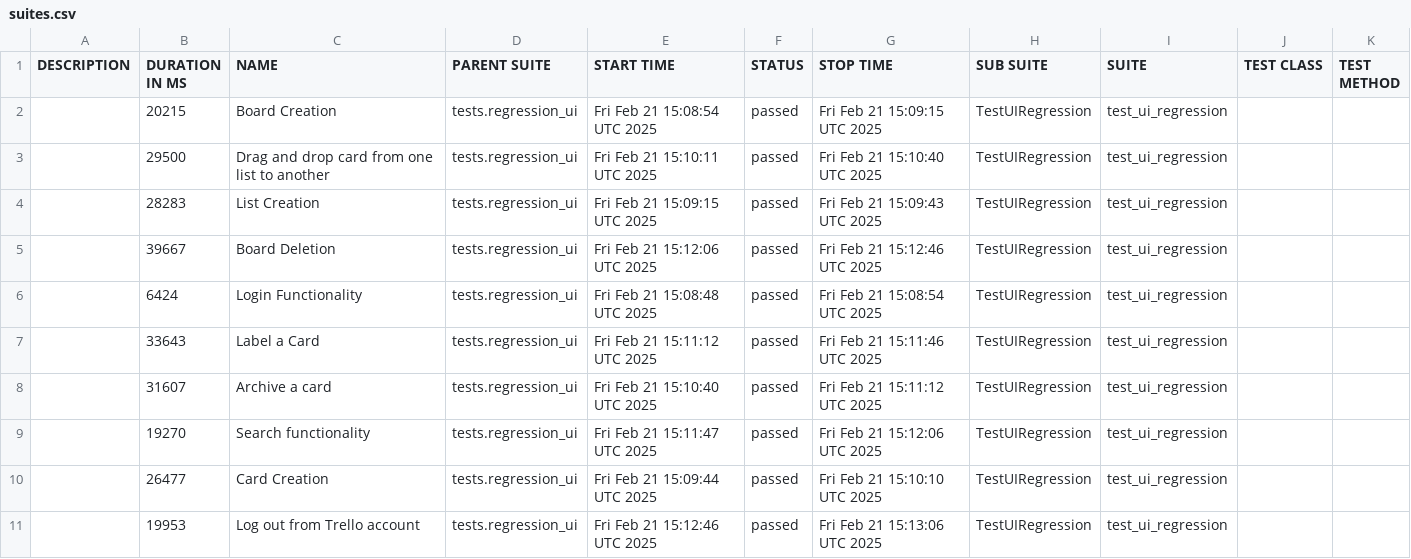
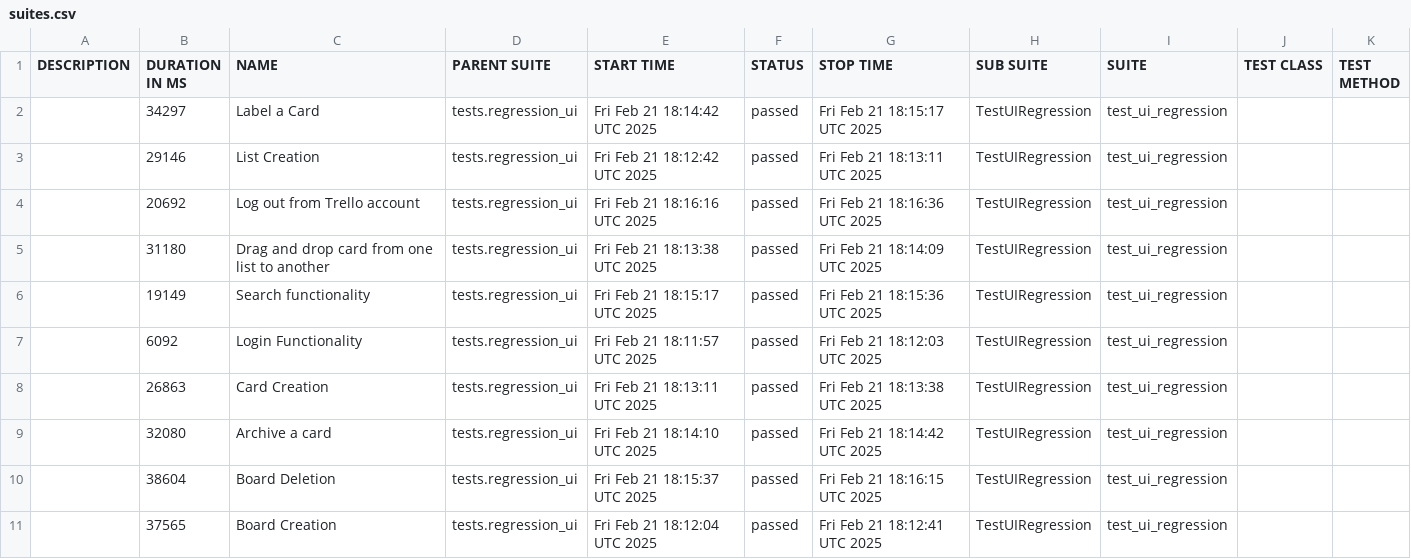
Before and after one commit to vkqapro/pythonSelenium, a CSV file: data/suites.csv, drawn as a sheet.

```diff
--- a/data/suites.csv
+++ b/data/suites.csv
@@ -1,11 +1,11 @@
 "DESCRIPTION","DURATION IN MS","NAME","PARENT SUITE","START TIME","STATUS","STOP TIME","SUB SUITE","SUITE","TEST CLASS","TEST METHOD"
-"","20215","Board Creation","tests.regression_ui","Fri Feb 21 15:08:54 UTC 2025","passed","Fri Feb 21 15:09:15 UTC 2025","TestUIRegression","test_ui_regression","",""
-"","29500","Drag and drop card from one list to another","tests.regression_ui","Fri Feb 21 15:10:11 UTC 2025","passed","Fri Feb 21 15:10:40 UTC 2025","TestUIRegression","test_ui_regression","",""
-"","28283","List Creation","tests.regression_ui","Fri Feb 21 15:09:15 UTC 2025","passed","Fri Feb 21 15:09:43 UTC 2025","TestUIRegression","test_ui_regression","",""
-"","39667","Board Deletion","tests.regression_ui","Fri Feb 21 15:12:06 UTC 2025","passed","Fri Feb 21 15:12:46 UTC 2025","TestUIRegression","test_ui_regression","",""
-"","6424","Login Functionality","tests.regression_ui","Fri Feb 21 15:08:48 UTC 2025","passed","Fri Feb 21 15:08:54 UTC 2025","TestUIRegression","test_ui_regression","",""
-"","33643","Label a Card","tests.regression_ui","Fri Feb 21 15:11:12 UTC 2025","passed","Fri Feb 21 15:11:46 UTC 2025","TestUIRegression","test_ui_regression","",""
-"","31607","Archive a card","tests.regression_ui","Fri Feb 21 15:10:40 UTC 2025","passed","Fri Feb 21 15:11:12 UTC 2025","TestUIRegression","test_ui_regression","",""
-"","19270","Search functionality","tests.regression_ui","Fri Feb 21 15:11:47 UTC 2025","passed","Fri Feb 21 15:12:06 UTC 2025","TestUIRegression","test_ui_regression","",""
-"","26477","Card Creation","tests.regression_ui","Fri Feb 21 15:09:44 UTC 2025","passed","Fri Feb 21 15:10:10 UTC 2025","TestUIRegression","test_ui_regression","",""
-"","19953","Log out from Trello account","tests.regression_ui","Fri Feb 21 15:12:46 UTC 2025","passed","Fri Feb 21 15:13:06 UTC 2025","TestUIRegression","test_ui_regression","",""
+"","34297","Label a Card","tests.regression_ui","Fri Feb 21 18:14:42 UTC 2025","passed","Fri Feb 21 18:15:17 UTC 2025","TestUIRegression","test_ui_regression","",""
+"","29146","List Creation","tests.regression_ui","Fri Feb 21 18:12:42 UTC 2025","passed","Fri Feb 21 18:13:11 UTC 2025","TestUIRegression","test_ui_regression","",""
+"","20692","Log out from Trello account","tests.regression_ui","Fri Feb 21 18:16:16 UTC 2025","passed","Fri Feb 21 18:16:36 UTC 2025","TestUIRegression","test_ui_regression","",""
+"","31180","Drag and drop card from one list to another","tests.regression_ui","Fri Feb 21 18:13:38 UTC 2025","passed","Fri Feb 21 18:14:09 UTC 2025","TestUIRegression","test_ui_regression","",""
+"","19149","Search functionality","tests.regression_ui","Fri Feb 21 18:15:17 UTC 2025","passed","Fri Feb 21 18:15:36 UTC 2025","TestUIRegression","test_ui_regression","",""
+"","6092","Login Functionality","tests.regression_ui","Fri Feb 21 18:11:57 UTC 2025","passed","Fri Feb 21 18:12:03 UTC 2025","TestUIRegression","test_ui_regression","",""
+"","26863","Card Creation","tests.regression_ui","Fri Feb 21 18:13:11 UTC 2025","passed","Fri Feb 21 18:13:38 UTC 2025","TestUIRegression","test_ui_regression","",""
+"","32080","Archive a card","tests.regression_ui","Fri Feb 21 18:14:10 UTC 2025","passed","Fri Feb 21 18:14:42 UTC 2025","TestUIRegression","test_ui_regression","",""
+"","38604","Board Deletion","tests.regression_ui","Fri Feb 21 18:15:37 UTC 2025","passed","Fri Feb 21 18:16:15 UTC 2025","TestUIRegression","test_ui_regression","",""
+"","37565","Board Creation","tests.regression_ui","Fri Feb 21 18:12:04 UTC 2025","passed","Fri Feb 21 18:12:41 UTC 2025","TestUIRegression","test_ui_regression","",""
```
Also changed, not shown: 34 other files.
